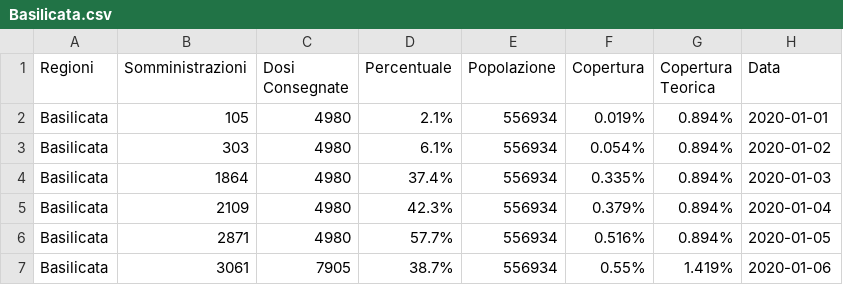
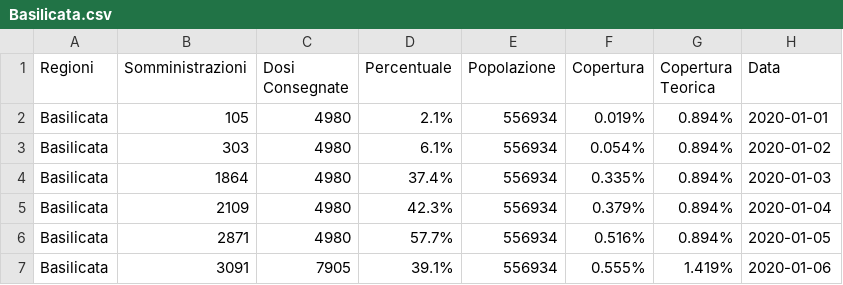
Before and after one commit to dallanoce/vaccinazione_COVID19, a CSV file: andamento_giornaliero_regioni/Basilicata.csv, drawn as a sheet.

```diff
--- a/andamento_giornaliero_regioni/Basilicata.csv
+++ b/andamento_giornaliero_regioni/Basilicata.csv
@@ -6,2 +6,2 @@ Basilicata,2109,4980,42.3%,556934,0.379%,0.894%,2020-01-04
 Basilicata,2871,4980,57.7%,556934,0.516%,0.894%,2020-01-05
-Basilicata,3061,7905,38.7%,556934,0.55%,1.419%,2020-01-06
+Basilicata,3091,7905,39.1%,556934,0.555%,1.419%,2020-01-06
```
Also changed, not shown: andamento_giornaliero/2020-01-06.csv, andamento_giornaliero/latest.csv, 29 other files.
